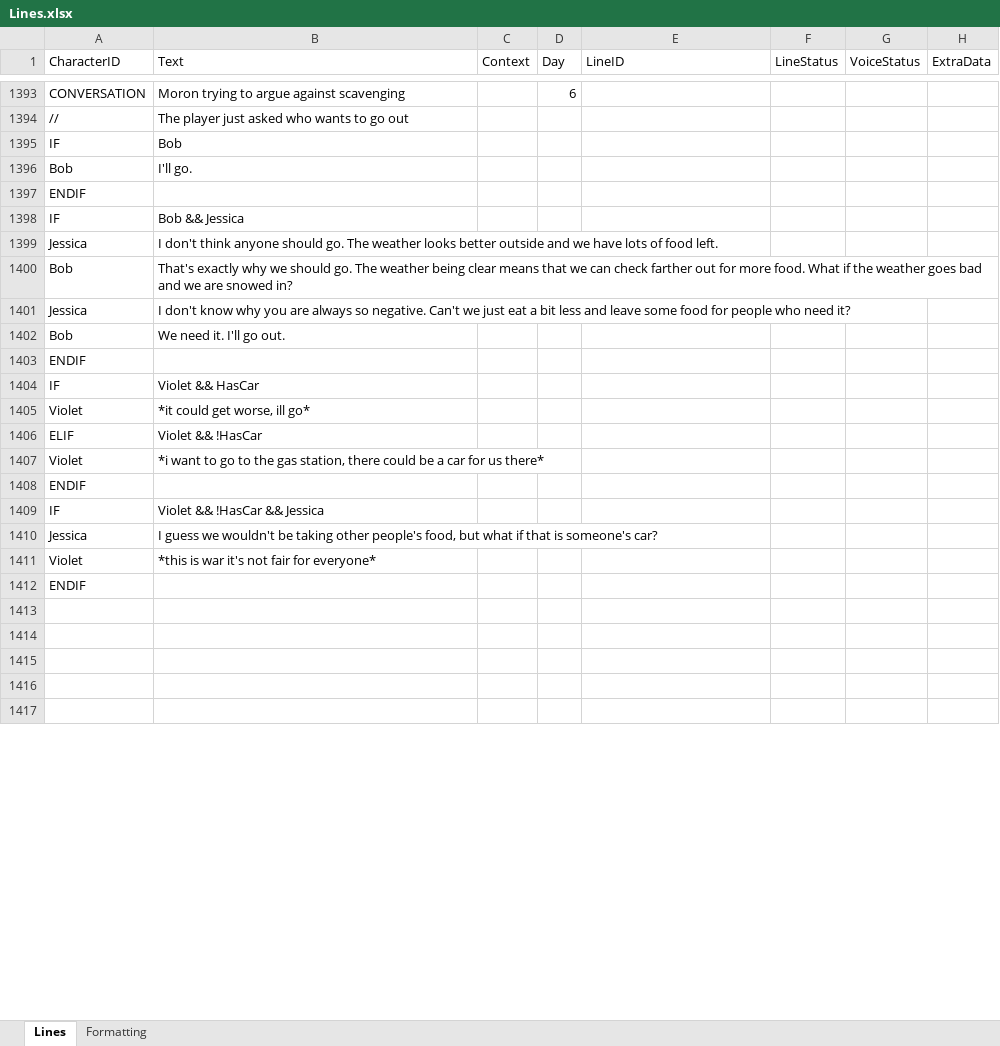
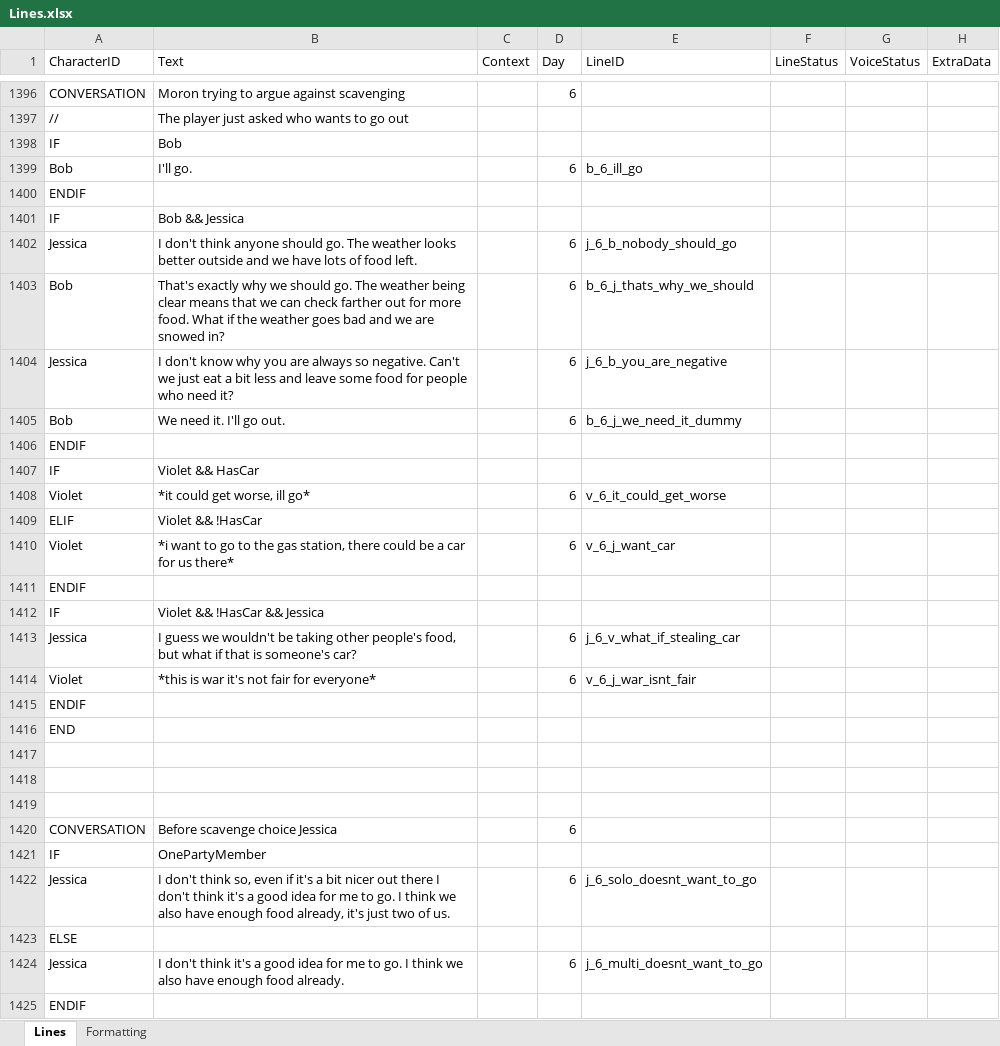
Before and after one commit to Tobogganeer/BeyondTheDoor, an Excel workbook: Lines.xlsx, sheet Lines, drawn as a sheet; only a part is shown, gaps mark what is left out; the shorter side is filled out with more unchanged rows; values as stored, in another font and other column widths than the file's, no borders; conditional formats not drawn; addresses are those after the commit; the diff covers the shown part only; the diff names each change by its address in the sheet, - before the commit and + after, or states it on an @@ line.

```diff
--- a/Lines.xlsx (sheet Lines)
+++ b/Lines.xlsx (sheet Lines)
-D1399 (Day): (empty)
+D1399 (Day): 6
-E1399 (LineID): (empty)
+E1399 (LineID): b_6_ill_go
-D1402:D1405 (Day): (empty)
+D1402:D1405 (Day): 6
-E1402 (LineID): (empty)
+E1402 (LineID): j_6_b_nobody_should_go
-E1403 (LineID): (empty)
+E1403 (LineID): b_6_j_thats_why_we_should
-E1404 (LineID): (empty)
+E1404 (LineID): j_6_b_you_are_negative
-E1405 (LineID): (empty)
+E1405 (LineID): b_6_j_we_need_it_dummy
-D1408 (Day): (empty)
+D1408 (Day): 6
-E1408 (LineID): (empty)
+E1408 (LineID): v_6_it_could_get_worse
-D1410 (Day): (empty)
+D1410 (Day): 6
-E1410 (LineID): (empty)
+E1410 (LineID): v_6_j_want_car
-D1413:D1414 (Day): (empty)
+D1413:D1414 (Day): 6
-E1413 (LineID): (empty)
+E1413 (LineID): j_6_v_what_if_stealing_car
-E1414 (LineID): (empty)
+E1414 (LineID): v_6_j_war_isnt_fair
+row 1416: END
+row 1417: (empty)
+row 1418: (empty)
+row 1419: (empty)
+row 1420: CONVERSATION | Before scavenge choice Jessica |  | 6
@@ row 1424 moved to row 1421: IF @@
+row 1422: Jessica | I don't think so, even if it's a bit nicer out there I don't think it's a good idea for me to go. I think we also have enough food already, it's just two of us. |  | 6 | j_6_solo_doesnt_want_to_go
@@ row 1426 moved to row 1423: ELSE @@
+row 1424: Jessica | I don't think it's a good idea for me to go. I think we also have enough food already. |  | 6 | j_6_multi_doesnt_want_to_go
@@ row 1473 moved to row 1425: ENDIF @@
```
Also changed, not shown: 81 added rows, 88 removed rows, 12 moved rows and 34 edited cells elsewhere in this sheet, 1 other file.
